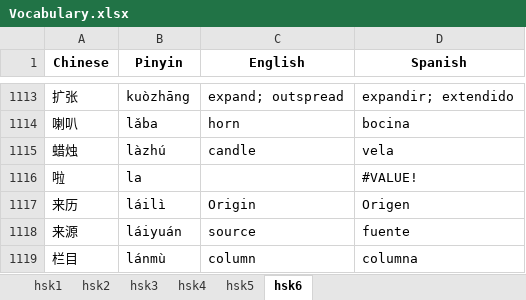
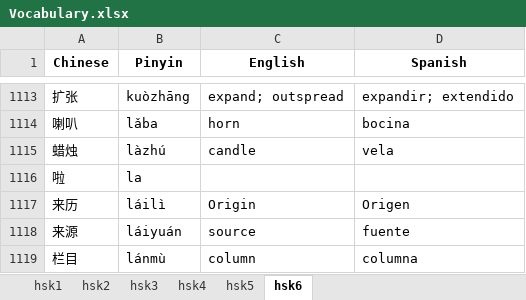
Before and after one commit to limbail/Zhongwen, an Excel workbook: Vocabulary.xlsx, sheet hsk6, drawn as a sheet; only a part is shown, gaps mark what is left out; values as stored, in another font and other column widths than the file's, no borders; the diff names each change by its address in the sheet, - before the commit and + after, or states it on an @@ line.

```diff
--- a/Vocabulary.xlsx (sheet hsk6)
+++ b/Vocabulary.xlsx (sheet hsk6)
-D1116 (Spanish): #VALUE!
+D1116 (Spanish): (empty)
```
Also changed, not shown: sheet hsk1, 3 other files.
